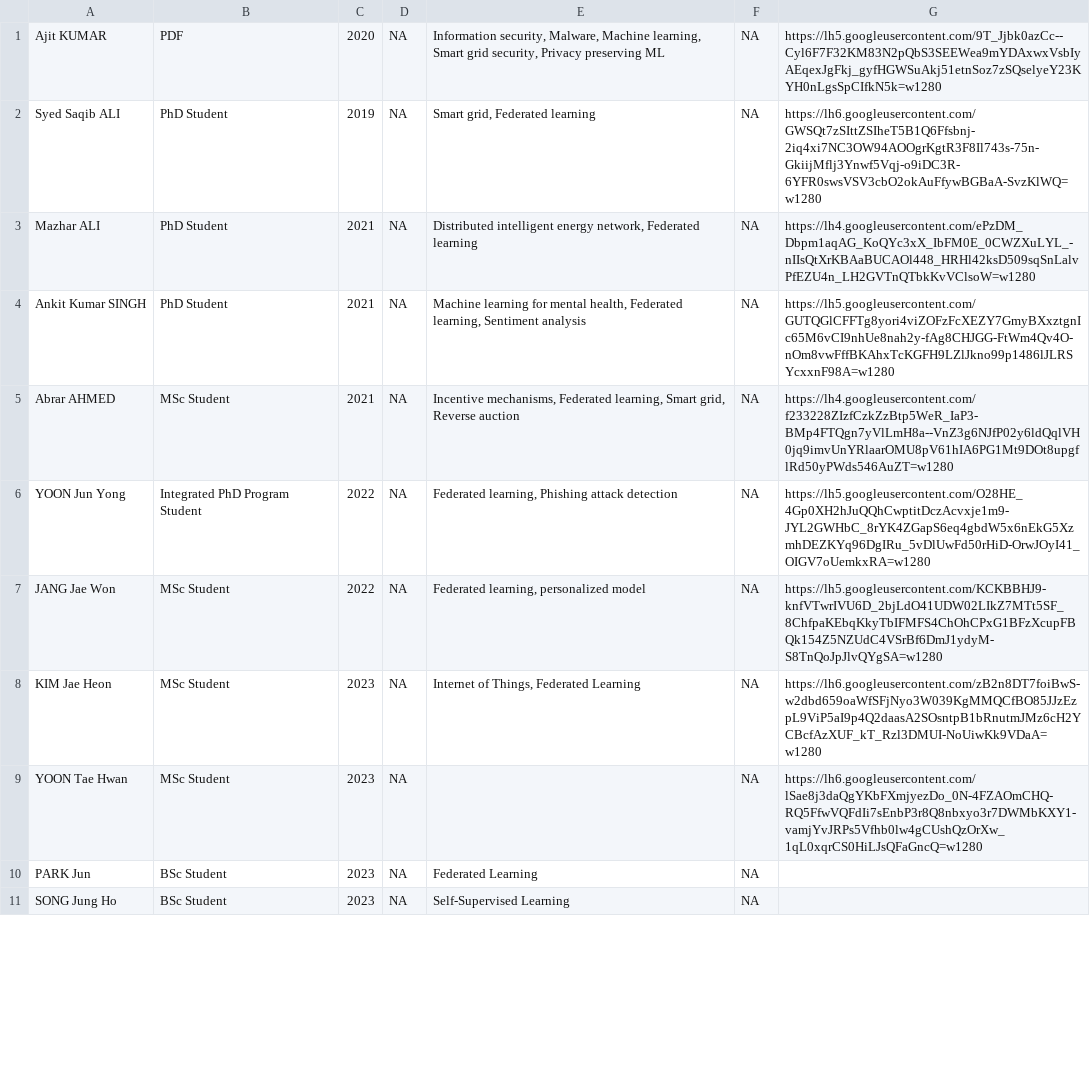
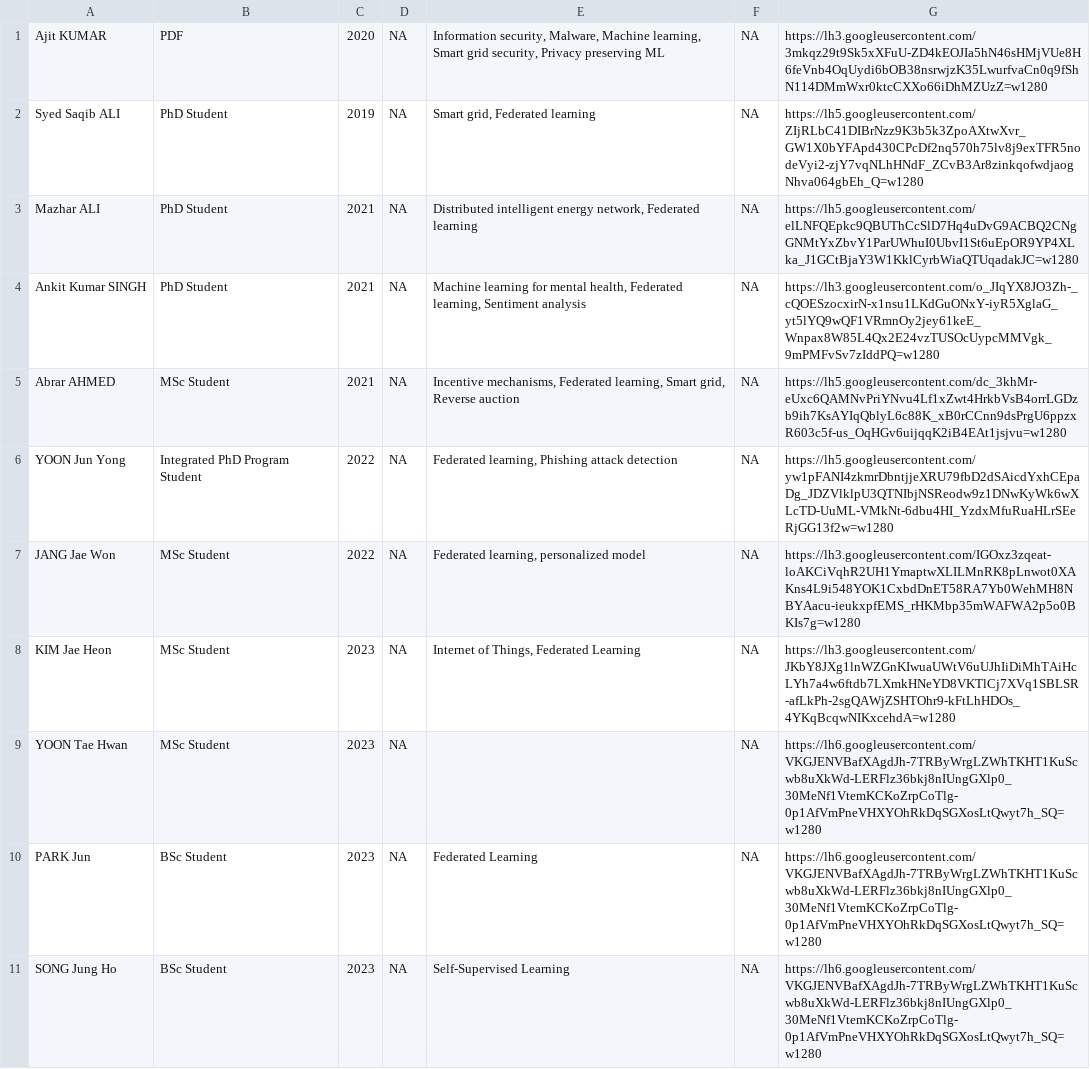
Before and after one commit to chaerin00/Network-Programming-2023-1, a CSV file: HW4/solution2_csv.csv, drawn as a sheet; only a part is shown; the diff covers the shown part only.

```diff
--- a/HW4/solution2_csv.csv
+++ b/HW4/solution2_csv.csv
@@ -1,11 +1,11 @@
-Ajit KUMAR ,PDF, 2020,NA," Information security, Malware, Machine learning, Smart grid security, Privacy preserving ML",NA,https://lh5.googleusercontent.com/9T_Jjbk0azCc--Cyl6F7F32KM83N2pQbS3SEEWea9mYDAxwxVsbIyAEqexJgFkj_gyfHGWSuAkj51etnSoz7zSQselyeY23KYH0nLgsSpCIfkN5k=w1280
-Syed Saqib ALI ,PhD Student, 2019,NA," Smart grid, Federated learning",NA,https://lh6.googleusercontent.com/GWSQt7zSIttZSIheT5B1Q6Ffsbnj-2iq4xi7NC3OW94AOOgrKgtR3F8Il743s-75n-GkiijMflj3Ynwf5Vqj-o9iDC3R-6YFR0swsVSV3cbO2okAuFfywBGBaA-SvzKlWQ=w1280
-Mazhar ALI ,PhD Student, 2021,NA," Distributed intelligent energy network, Federated learning",NA,https://lh4.googleusercontent.com/ePzDM_Dbpm1aqAG_KoQYc3xX_IbFM0E_0CWZXuLYL_-nIIsQtXrKBAaBUCAOl448_HRHl42ksD509sqSnLalvPfEZU4n_LH2GVTnQTbkKvVClsoW=w1280
-Ankit Kumar SINGH ,PhD Student, 2021,NA," Machine learning for mental health, Federated learning, Sentiment analysis",NA,https://lh5.googleusercontent.com/GUTQGlCFFTg8yori4viZOFzFcXEZY7GmyBXxztgnIc65M6vCI9nhUe8nah2y-fAg8CHJGG-FtWm4Qv4O-nOm8vwFffBKAhxTcKGFH9LZlJkno99p1486lJLRSYcxxnF98A=w1280
-Abrar AHMED ,MSc Student, 2021,NA," Incentive mechanisms, Federated learning, Smart grid, Reverse auction ",NA,https://lh4.googleusercontent.com/f233228ZIzfCzkZzBtp5WeR_IaP3-BMp4FTQgn7yVlLmH8a--VnZ3g6NJfP02y6ldQqlVH0jq9imvUnYRlaarOMU8pV61hIA6PG1Mt9DOt8upgflRd50yPWds546AuZT=w1280
-YOON Jun Yong ,Integrated PhD Program Student, 2022,NA," Federated learning, Phishing attack detection",NA,https://lh5.googleusercontent.com/O28HE_4Gp0XH2hJuQQhCwptitDczAcvxje1m9-JYL2GWHbC_8rYK4ZGapS6eq4gbdW5x6nEkG5XzmhDEZKYq96DgIRu_5vDlUwFd50rHiD-OrwJOyI41_OIGV7oUemkxRA=w1280
-JANG Jae Won ,MSc Student, 2022,NA," Federated learning, personalized model",NA,https://lh5.googleusercontent.com/KCKBBHJ9-knfVTwrIVU6D_2bjLdO41UDW02LIkZ7MTt5SF_8ChfpaKEbqKkyTbIFMFS4ChOhCPxG1BFzXcupFBQk154Z5NZUdC4VSrBf6DmJ1ydyM-S8TnQoJpJlvQYgSA=w1280
-KIM Jae Heon ,MSc Student, 2023,NA," Internet of Things, Federated Learning",NA,https://lh6.googleusercontent.com/zB2n8DT7foiBwS-w2dbd659oaWfSFjNyo3W039KgMMQCfBO85JJzEzpL9ViP5aI9p4Q2daasA2SOsntpB1bRnutmJMz6cH2YCBcfAzXUF_kT_Rzl3DMUI-NoUiwKk9VDaA=w1280
-YOON Tae Hwan ,MSc Student, 2023,NA, ,NA,https://lh6.googleusercontent.com/lSae8j3daQgYKbFXmjyezDo_0N-4FZAOmCHQ-RQ5FfwVQFdIi7sEnbP3r8Q8nbxyo3r7DWMbKXY1-vamjYvJRPs5Vfhb0lw4gCUshQzOrXw_1qL0xqrCS0HiLJsQFaGncQ=w1280
-PARK Jun ,BSc Student, 2023,NA, Federated Learning ,NA
-SONG Jung Ho ,BSc Student, 2023,NA, Self-Supervised Learning,NA
+Ajit KUMAR ,PDF, 2020,NA," Information security, Malware, Machine learning, Smart grid security, Privacy preserving ML",NA,https://lh3.googleusercontent.com/3mkqz29t9Sk5xXFuU-ZD4kEOJIa5hN46sHMjVUe8H6feVnb4OqUydi6bOB38nsrwjzK35LwurfvaCn0q9fShN114DMmWxr0ktcCXXo66iDhMZUzZ=w1280
+Syed Saqib ALI ,PhD Student, 2019,NA," Smart grid, Federated learning",NA,https://lh5.googleusercontent.com/ZIjRLbC41DIBrNzz9K3b5k3ZpoAXtwXvr_GW1X0bYFApd430CPcDf2nq570h75lv8j9exTFR5nodeVyi2-zjY7vqNLhHNdF_ZCvB3Ar8zinkqofwdjaogNhva064gbEh_Q=w1280
+Mazhar ALI ,PhD Student, 2021,NA," Distributed intelligent energy network, Federated learning",NA,https://lh5.googleusercontent.com/elLNFQEpkc9QBUThCcSlD7Hq4uDvG9ACBQ2CNgGNMtYxZbvY1ParUWhuI0UbvI1St6uEpOR9YP4XLka_J1GCtBjaY3W1KklCyrbWiaQTUqadakJC=w1280
+Ankit Kumar SINGH ,PhD Student, 2021,NA," Machine learning for mental health, Federated learning, Sentiment analysis",NA,https://lh3.googleusercontent.com/o_JIqYX8JO3Zh-_cQOESzocxirN-x1nsu1LKdGuONxY-iyR5XglaG_yt5lYQ9wQF1VRmnOy2jey61keE_Wnpax8W85L4Qx2E24vzTUSOcUypcMMVgk_9mPMFvSv7zIddPQ=w1280
+Abrar AHMED ,MSc Student, 2021,NA," Incentive mechanisms, Federated learning, Smart grid, Reverse auction ",NA,https://lh5.googleusercontent.com/dc_3khMr-eUxc6QAMNvPriYNvu4Lf1xZwt4HrkbVsB4orrLGDzb9ih7KsAYIqQblyL6c88K_xB0rCCnn9dsPrgU6ppzxR603c5f-us_OqHGv6uijqqK2iB4EAt1jsjvu=w1280
+YOON Jun Yong ,Integrated PhD Program Student, 2022,NA," Federated learning, Phishing attack detection",NA,https://lh5.googleusercontent.com/yw1pFANI4zkmrDbntjjeXRU79fbD2dSAicdYxhCEpaDg_JDZVlklpU3QTNIbjNSReodw9z1DNwKyWk6wXLcTD-UuML-VMkNt-6dbu4HI_YzdxMfuRuaHLrSEeRjGG13f2w=w1280
+JANG Jae Won ,MSc Student, 2022,NA," Federated learning, personalized model",NA,https://lh3.googleusercontent.com/IGOxz3zqeat-loAKCiVqhR2UH1YmaptwXLILMnRK8pLnwot0XAKns4L9i548YOK1CxbdDnET58RA7Yb0WehMH8NBYAacu-ieukxpfEMS_rHKMbp35mWAFWA2p5o0BKIs7g=w1280
+KIM Jae Heon ,MSc Student, 2023,NA," Internet of Things, Federated Learning",NA,https://lh3.googleusercontent.com/JKbY8JXg1lnWZGnKIwuaUWtV6uUJhIiDiMhTAiHcLYh7a4w6ftdb7LXmkHNeYD8VKTlCj7XVq1SBLSR-afLkPh-2sgQAWjZSHTOhr9-kFtLhHDOs_4YKqBcqwNIKxcehdA=w1280
+YOON Tae Hwan ,MSc Student, 2023,NA, ,NA,https://lh6.googleusercontent.com/VKGJENVBafXAgdJh-7TRByWrgLZWhTKHT1KuScwb8uXkWd-LERFlz36bkj8nIUngGXlp0_30MeNf1VtemKCKoZrpCoTlg-0p1AfVmPneVHXYOhRkDqSGXosLtQwyt7h_SQ=w1280
+PARK Jun ,BSc Student, 2023,NA, Federated Learning ,NA,https://lh6.googleusercontent.com/VKGJENVBafXAgdJh-7TRByWrgLZWhTKHT1KuScwb8uXkWd-LERFlz36bkj8nIUngGXlp0_30MeNf1VtemKCKoZrpCoTlg-0p1AfVmPneVHXYOhRkDqSGXosLtQwyt7h_SQ=w1280
+SONG Jung Ho ,BSc Student, 2023,NA, Self-Supervised Learning,NA,https://lh6.googleusercontent.com/VKGJENVBafXAgdJh-7TRByWrgLZWhTKHT1KuScwb8uXkWd-LERFlz36bkj8nIUngGXlp0_30MeNf1VtemKCKoZrpCoTlg-0p1AfVmPneVHXYOhRkDqSGXosLtQwyt7h_SQ=w1280
```
Also changed, not shown: 10 edited cells elsewhere in this file, 2 other files.
